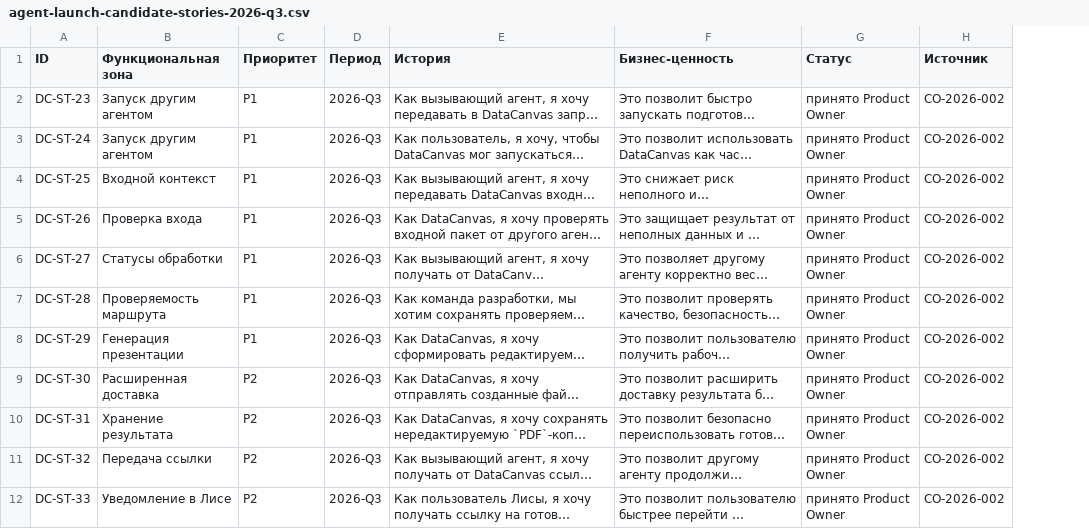
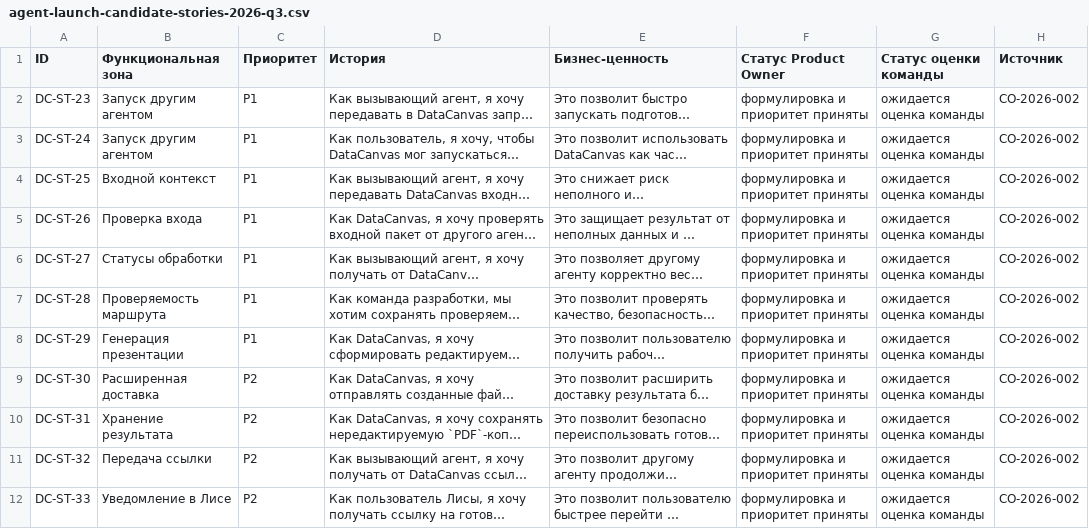
Before and after one commit to RussianLioN/datacanvas, a CSV file: docs/product/backlog/agent-launch-candidate-stories-2026-q3.csv, drawn as a sheet; long unchanged cells end in …; removed rows and columns are numbered as before the commit, all else as after; the diff names each change by its address in the sheet, - before the commit and + after, or states it on an @@ line.

Commit message:
fix(process): close final review findings
Block hidden untracked planning, validate completion evidence semantics, remove stale BMC decision wording, and separate Product Owner approval from pending team estimation in story slice exports.

```diff
--- a/docs/product/backlog/agent-launch-candidate-stories-2026-q3.csv
+++ b/docs/product/backlog/agent-launch-candidate-stories-2026-q3.csv
-column D (Период), rows 2-12: all 2026-Q3
+column F (Статус Product Owner), rows 2-12: all формулировка и приоритет приняты
-G1: Статус
+G1: Статус оценки команды
-G2:G12 (Статус оценки команды): принято Product Owner
+G2:G12 (Статус оценки команды): ожидается оценка команды
```
Also changed, not shown: 20 other files.
